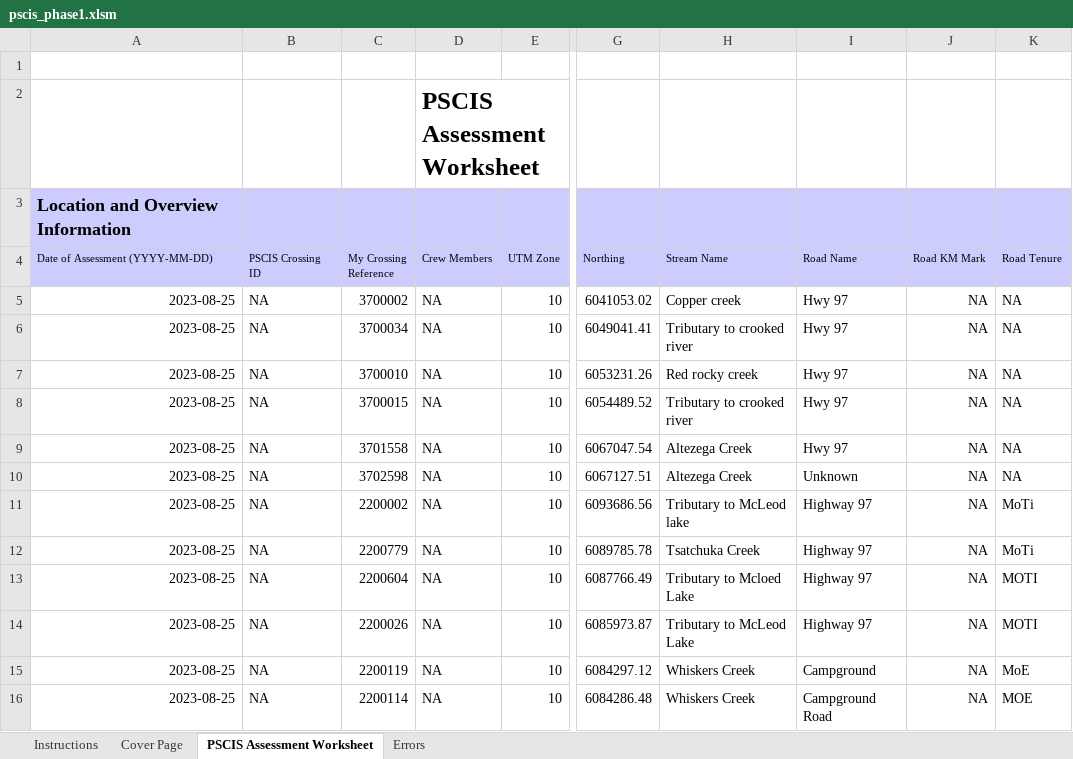
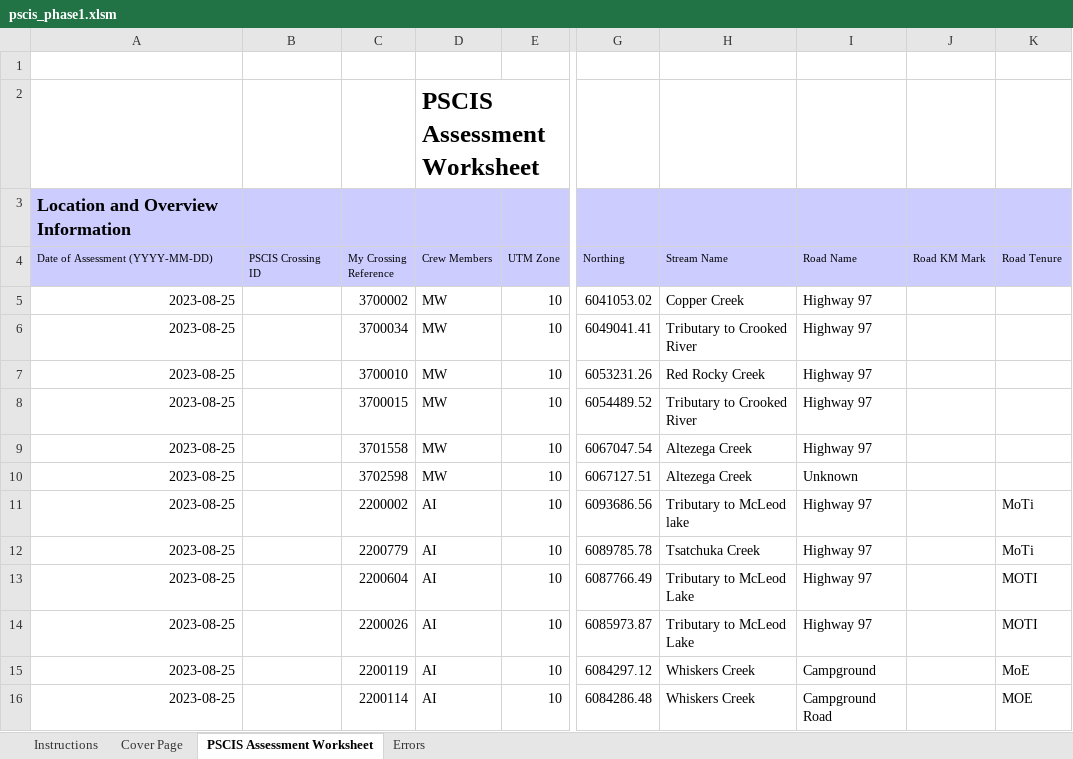
Before and after one commit to lucy-schick/fish_passage_peace_2023_reporting, an Excel workbook: data/pscis_phase1.xlsm, sheet PSCIS Assessment Worksheet, drawn as a sheet; only a part is shown, gaps mark what is left out; values as stored, in another font and other column widths than the file's, no borders; charts and pictures and conditional formats not drawn; the diff covers the shown part only; the diff names each change by its address in the sheet, - before the commit and + after, or states it on an @@ line.

```diff
--- a/data/pscis_phase1.xlsm (sheet PSCIS Assessment Worksheet)
+++ b/data/pscis_phase1.xlsm (sheet PSCIS Assessment Worksheet)
-B5:B16 (PSCIS Crossing ID): NA
+B5:B16 (PSCIS Crossing ID): (empty)
-D5:D10 (Crew Members): NA
+D5:D10 (Crew Members): MW
-H5 (Stream Name): Copper creek
+H5 (Stream Name): Copper Creek
-I5:I9 (Road Name): Hwy 97
+I5:I9 (Road Name): Highway 97
-J5:J16 (Road KM Mark): NA
+J5:J16 (Road KM Mark): (empty)
-K5:K10 (Road Tenure): NA
+K5:K10 (Road Tenure): (empty)
-H6 (Stream Name): Tributary to crooked river
+H6 (Stream Name): Tributary to Crooked River
-H7 (Stream Name): Red rocky creek
+H7 (Stream Name): Red Rocky Creek
-H8 (Stream Name): Tributary to crooked river
+H8 (Stream Name): Tributary to Crooked River
-D11:D16 (Crew Members): NA
+D11:D16 (Crew Members): AI
-H13 (Stream Name): Tributary to Mcloed Lake
+H13 (Stream Name): Tributary to McLeod Lake
```
Also changed, not shown: 209 edited cells and cell formats elsewhere in this sheet, data/pscis_phase2.xlsm, data/pscis_reassessments.xlsm, 2 other files.
